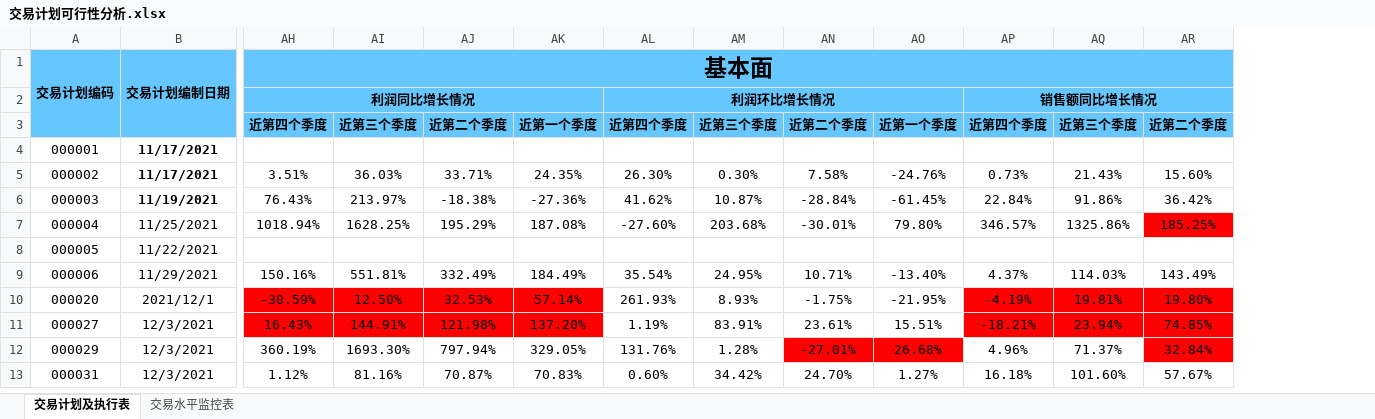
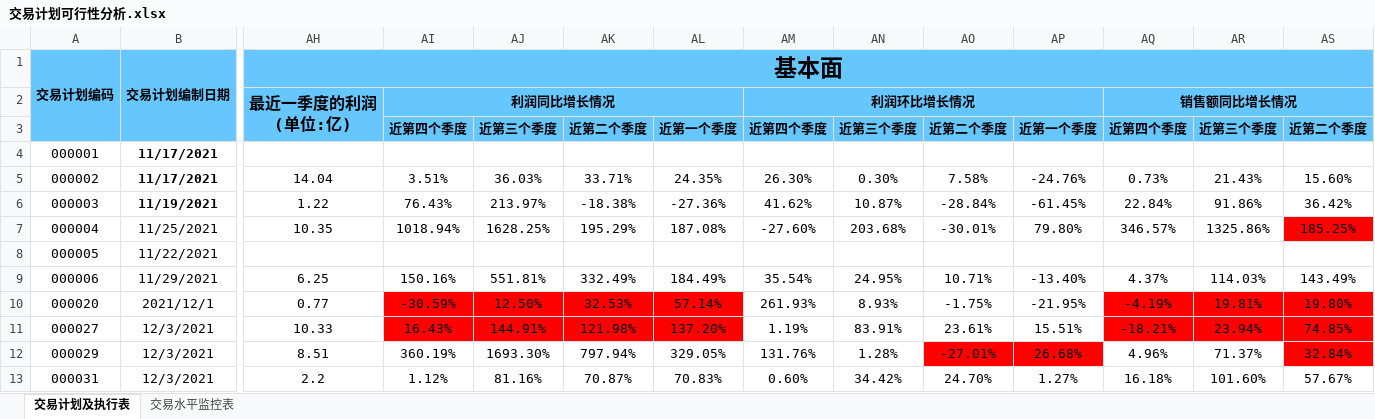
Before and after one commit to leaves-27/life, an Excel workbook: 我的创作/股票/技术投资/SEAP交易系统/交易计划可行性分析.xlsx, sheet 交易计划及执行表, drawn as a sheet; only a part is shown, gaps mark what is left out; values as stored, in another font and other column widths than the file's, no borders; removed rows and columns are numbered as before the commit, all else as after; ↵ is a line break in a cell; the diff names each change by its address in the sheet, - before the commit and + after, or states it on an @@ line.

Commit message:
11

```diff
--- a/我的创作/股票/技术投资/SEAP交易系统/交易计划可行性分析.xlsx (sheet 交易计划及执行表)
+++ b/我的创作/股票/技术投资/SEAP交易系统/交易计划可行性分析.xlsx (sheet 交易计划及执行表)
+column AH (基本面), rows 2-13: 最近一季度的利润 ↵ (单位:亿) |  |  | 14.04 | 1.22 | 10.35 |  | 6.25 | 0.77 | 10.33 | 8.51 | 2.2
-AI1: 基本面
+AI1: (empty)
-AH1:BE1 merged
```
Also changed, not shown: formulas that keep their value.
